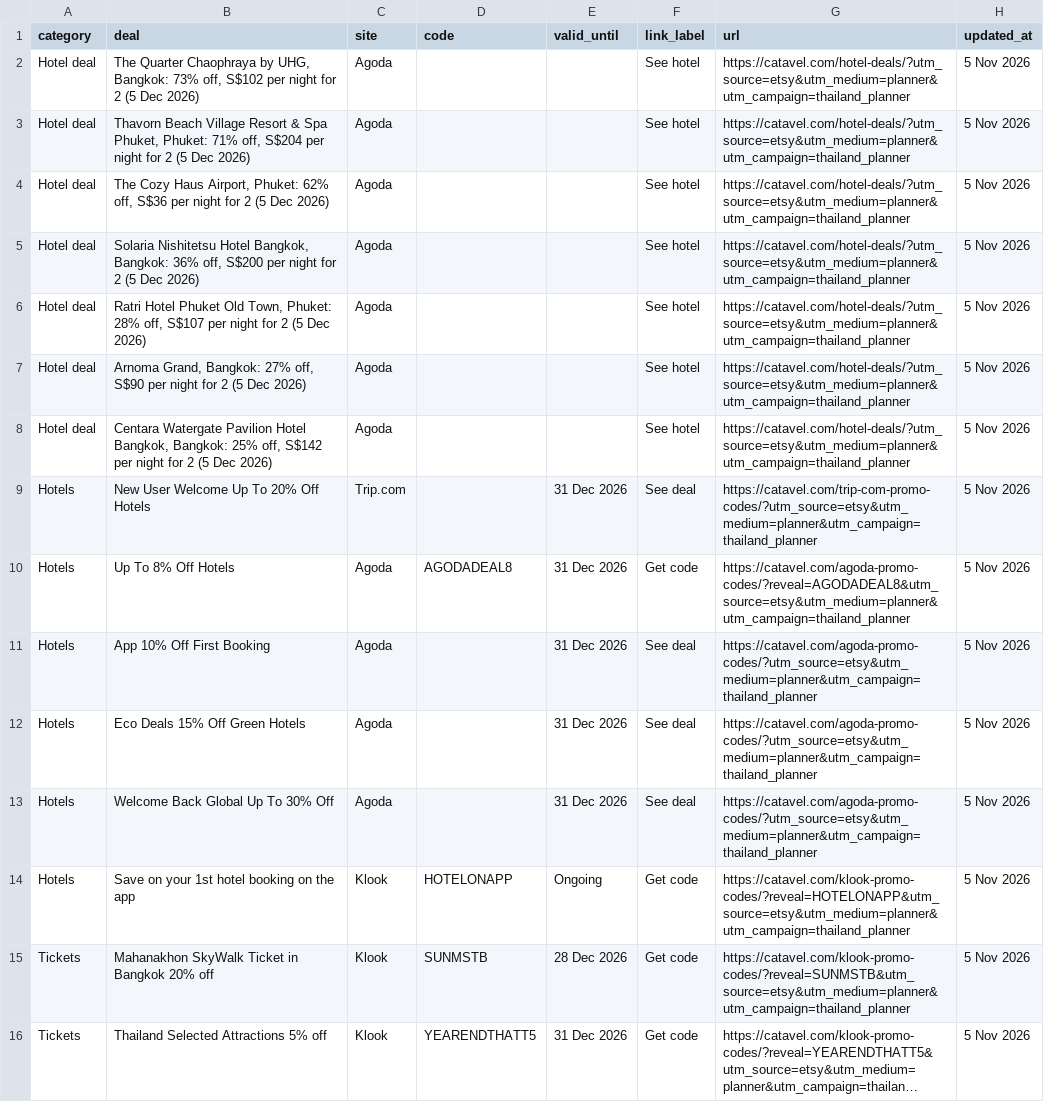
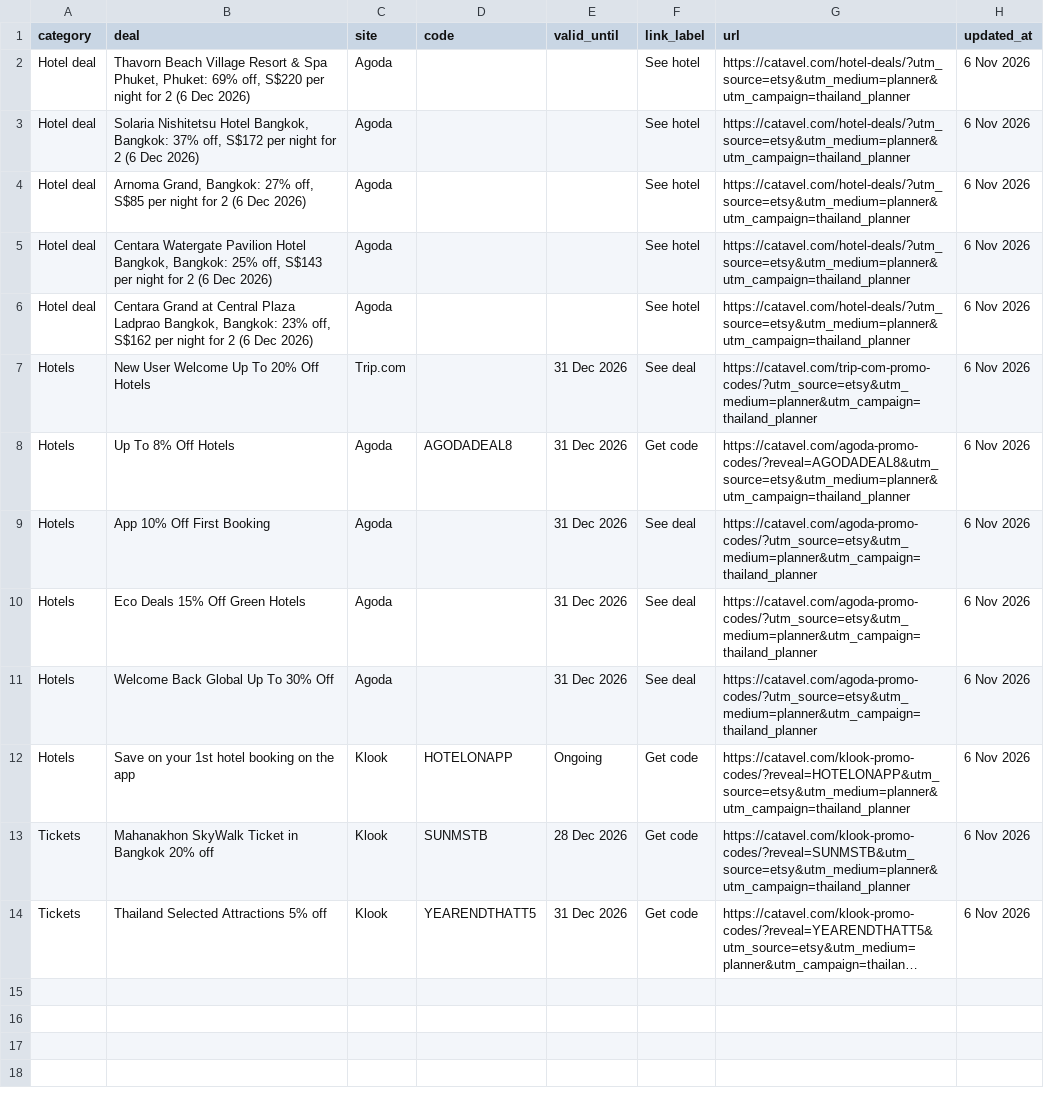
Before and after one commit to catavel/Catavel, a CSV file: feeds/planner-thailand.csv, drawn as a sheet; long unchanged cells end in …; removed rows and columns are numbered as before the commit, all else as after; the diff names each change by its address in the sheet, - before the commit and + after, or states it on an @@ line.

Commit message:
chore: update planner feed thailand [2026-11-06]

```diff
--- a/feeds/planner-thailand.csv
+++ b/feeds/planner-thailand.csv
-row 2: Hotel deal | The Quarter Chaophraya by UHG, Bangkok: 73% off, S$102 per night for 2 (5 Dec 2026) | Agoda |  |  | See hotel | https://catavel.com/hotel-deals/?utm_source=etsy&utm_medium=planner&utm_campaign=thailand_planner | 5 Nov 2026
-B2 (deal): …Phuket, Phuket: 71% off, S$204 per night for 2 (5 Dec 2026)
+B2 (deal): …Phuket, Phuket: 69% off, S$220 per night for 2 (6 Dec 2026)
-H2 (updated_at): 5 Nov 2026
+H2 (updated_at): 6 Nov 2026
-row 4: Hotel deal | The Cozy Haus Airport, Phuket: 62% off, S$36 per night for 2 (5 Dec 2026) | Agoda |  |  | See hotel | https://catavel.com/hotel-deals/?utm_source=etsy&utm_medium=planner&utm_campaign=thailand_planner | 5 Nov 2026
-B3 (deal): …Bangkok, Bangkok: 36% off, S$200 per night for 2 (5 Dec 2026)
+B3 (deal): …Bangkok, Bangkok: 37% off, S$172 per night for 2 (6 Dec 2026)
-H3:H14 (updated_at): 5 Nov 2026
+H3:H14 (updated_at): 6 Nov 2026
-B4 (deal): Ratri Hotel Phuket Old Town, Phuket: 28% off, S$107 per night for 2 (5 Dec 2026)
+B4 (deal): Arnoma Grand, Bangkok: 27% off, S$85 per night for 2 (6 Dec 2026)
-B5 (deal): Arnoma Grand, Bangkok: 27% off, S$90 per night for 2 (5 Dec 2026)
+B5 (deal): Centara Watergate Pavilion Hotel Bangkok, Bangkok: 25% off, S$143 per night for 2 (6 Dec 2026)
-B6 (deal): Centara Watergate Pavilion Hotel Bangkok, Bangkok: 25% off, S$142 per night for 2 (5 Dec 2026)
+B6 (deal): Centara Grand at Central Plaza Ladprao Bangkok, Bangkok: 23% off, S$162 per night for 2 (6 Dec 2026)
```
